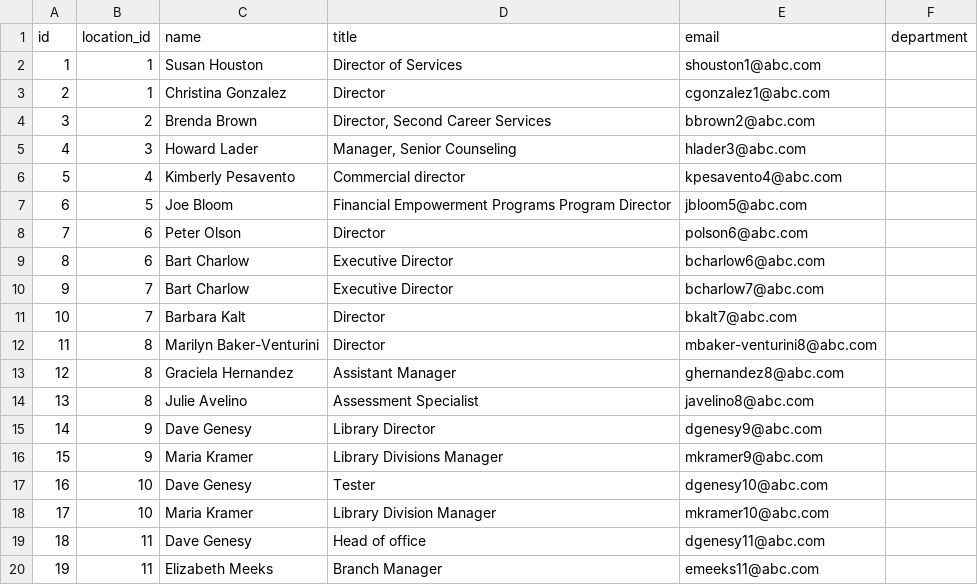
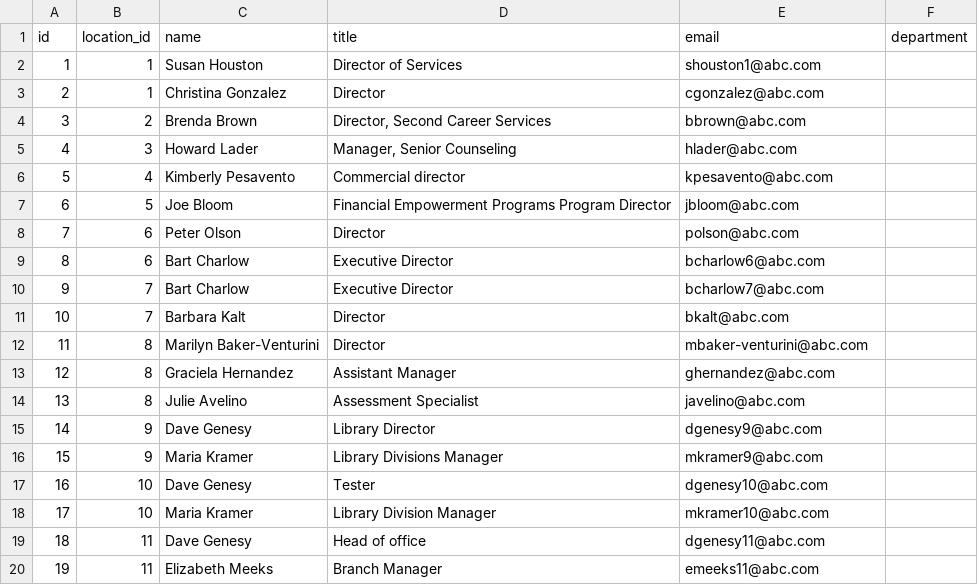
Before and after one commit to Greenmeat-test/DevOps-Fundamentals, a CSV file: PowerShell/accounts_new.csv, drawn as a sheet; only a part is shown; the diff covers the shown part only.

Commit message:
task2 for powershell

```diff
--- a/PowerShell/accounts_new.csv
+++ b/PowerShell/accounts_new.csv
@@ -2,14 +2,14 @@ id,location_id,name,title,email,department
 1,1,Susan Houston,Director of Services,shouston1@abc.com,
-2,1,Christina Gonzalez,Director,cgonzalez1@abc.com,
-3,2,Brenda Brown,"Director, Second Career Services",bbrown2@abc.com,
-4,3,Howard Lader,"Manager, Senior Counseling",hlader3@abc.com,
-5,4,Kimberly Pesavento,Commercial director,kpesavento4@abc.com,
-6,5,Joe Bloom,Financial Empowerment Programs Program Director,jbloom5@abc.com,
-7,6,Peter Olson,Director,polson6@abc.com,
+2,1,Christina Gonzalez,Director,cgonzalez@abc.com,
+3,2,Brenda Brown,"Director, Second Career Services",bbrown@abc.com,
+4,3,Howard Lader,"Manager, Senior Counseling",hlader@abc.com,
+5,4,Kimberly Pesavento,Commercial director,kpesavento@abc.com,
+6,5,Joe Bloom,Financial Empowerment Programs Program Director,jbloom@abc.com,
+7,6,Peter Olson,Director,polson@abc.com,
 8,6,Bart Charlow,Executive Director,bcharlow6@abc.com,
 9,7,Bart Charlow,Executive Director,bcharlow7@abc.com,
-10,7,Barbara Kalt,Director,bkalt7@abc.com,
-11,8,Marilyn Baker-Venturini,Director,mbaker-venturini8@abc.com,
-12,8,Graciela Hernandez,Assistant Manager,ghernandez8@abc.com,
-13,8,Julie Avelino,Assessment Specialist,javelino8@abc.com,
+10,7,Barbara Kalt,Director,bkalt@abc.com,
+11,8,Marilyn Baker-Venturini,Director,mbaker-venturini@abc.com,
+12,8,Graciela Hernandez,Assistant Manager,ghernandez@abc.com,
+13,8,Julie Avelino,Assessment Specialist,javelino@abc.com,
 14,9,Dave Genesy,Library Director,dgenesy9@abc.com,
```
Also changed, not shown: 8 edited cells elsewhere in this file, 1 other file.
